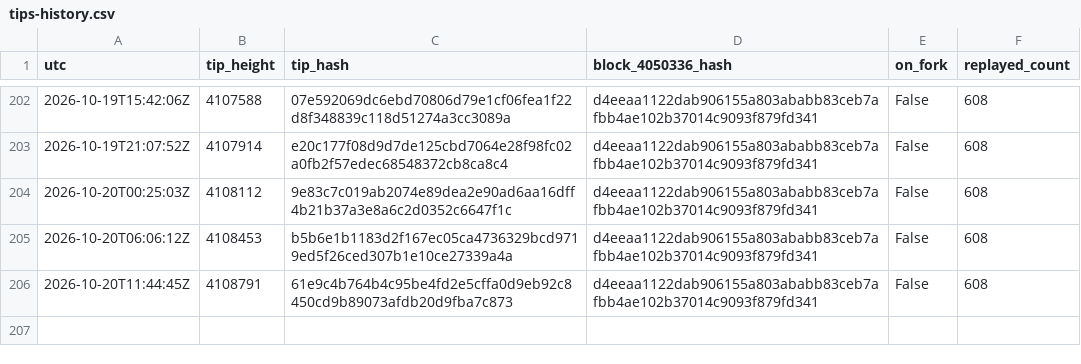
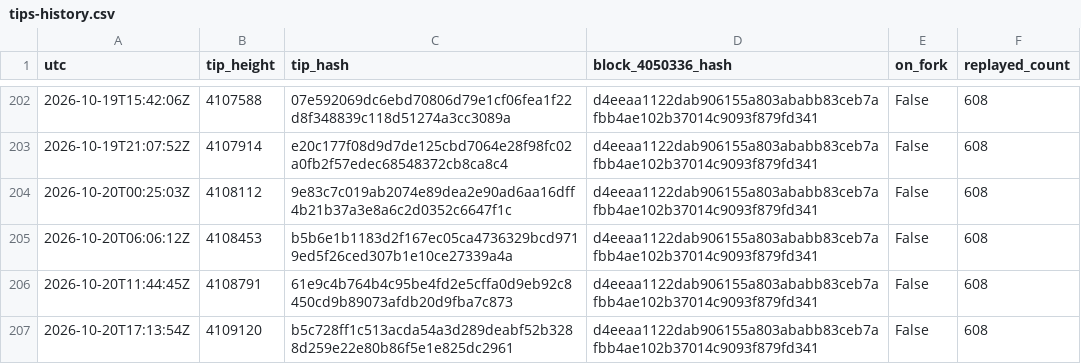
Before and after one commit to orangesurf/liquid-transaction-replay-monitor, a CSV file: monitor/tips-history.csv, drawn as a sheet; only a part is shown, gaps mark what is left out.

```diff
--- a/monitor/tips-history.csv
+++ b/monitor/tips-history.csv
@@ -206 +206,2 @@ utc,tip_height,tip_hash,block_4050336_hash,on_fork,replayed_count
 2026-10-20T11:44:45Z,4108791,61e9c4b764b4c95be4fd2e5cffa0d9eb92c8450cd9b89073afdb20d9fba7c873,d4eeaa1122dab906155a803ababb83ceb7afbb4ae102b37014c9093f879fd341,False,608
+2026-10-20T17:13:54Z,4109120,b5c728ff1c513acda54a3d289deabf52b3288d259e22e80b86f5e1e825dc2961,d4eeaa1122dab906155a803ababb83ceb7afbb4ae102b37014c9093f879fd341,False,608
```
Also changed, not shown: 2 other files.
